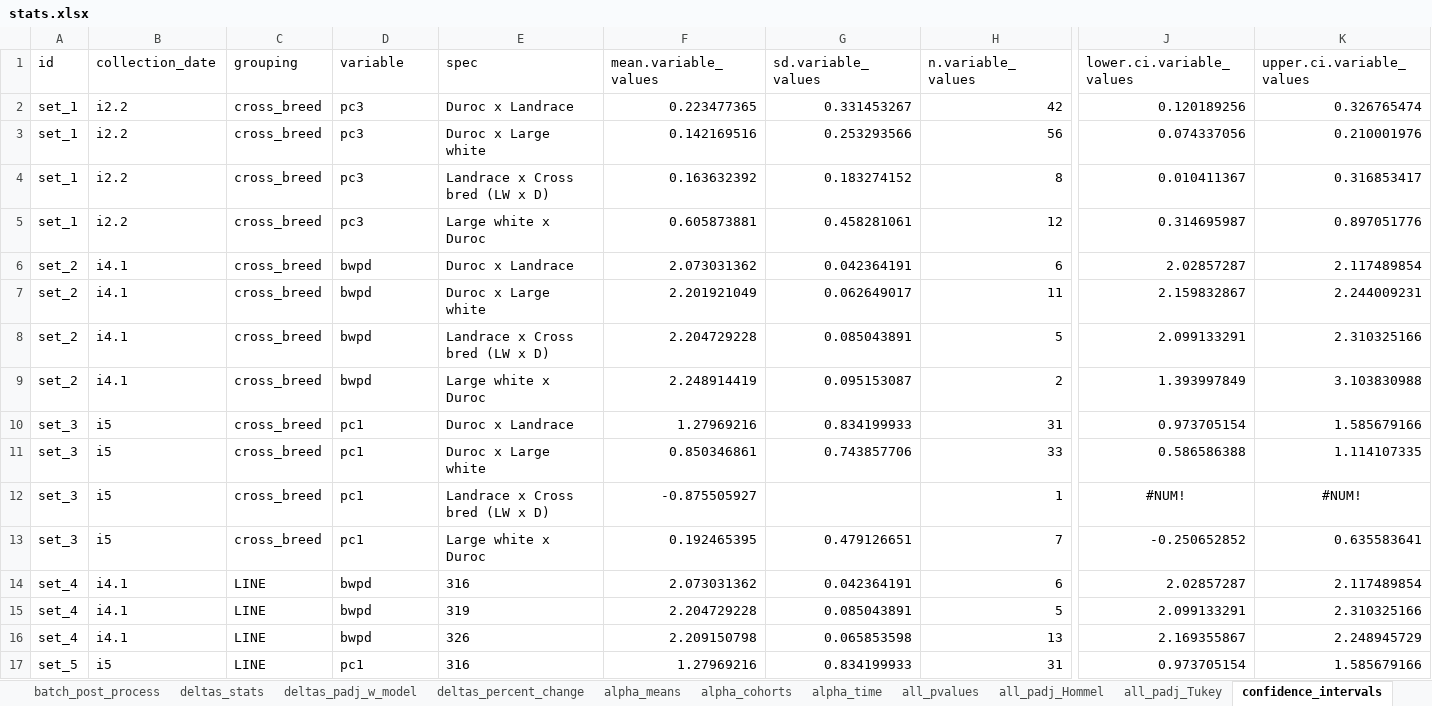
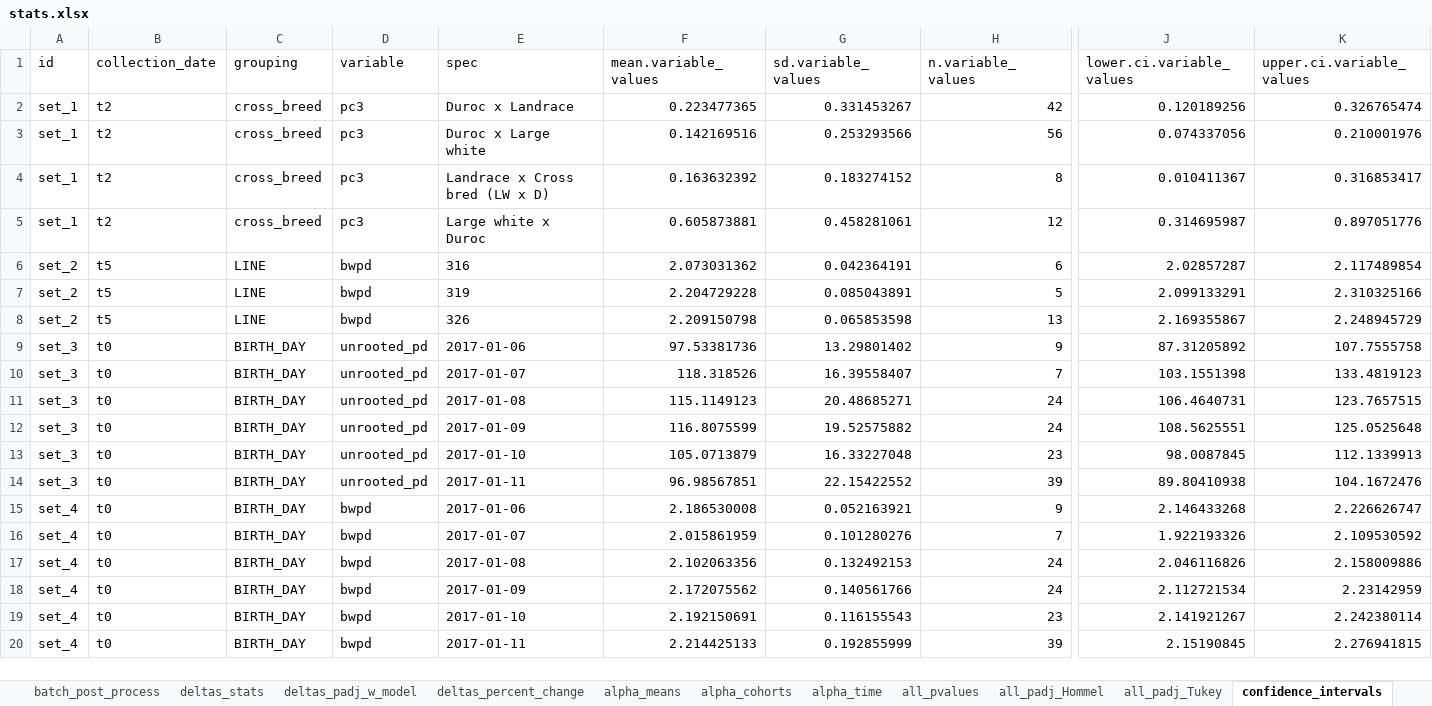
Before and after one commit to GaioTransposon/metapigs_base, an Excel workbook: out/stats.xlsx, sheet confidence_intervals, drawn as a sheet; only a part is shown, gaps mark what is left out; values as stored, in another font and other column widths than the file's, no borders; removed rows and columns are numbered as before the commit, all else as after; rows hold the shown columns only; the diff covers the shown part only; the diff names each change by its address in the sheet, - before the commit and + after, or states it on an @@ line.

Commit message:
reformatter metadata dates to t0,t1,t2, etc (as in the GigaScience publication, and the Microbial Genomics publication

```diff
--- a/out/stats.xlsx (sheet confidence_intervals)
+++ b/out/stats.xlsx (sheet confidence_intervals)
-B2:B5 (collection_date): i2.2
+B2:B5 (collection_date): t2
-B6 (collection_date): i4.1
+B6 (collection_date): t5
-C6 (grouping): cross_breed
+C6 (grouping): LINE
-E6 (spec): Duroc x Landrace
+E6 (spec): 316
-row 7: set_2 | i4.1 | cross_breed | bwpd | Duroc x Large white | 2.201921049 | 0.062649017 | 11 | 2.159832867 | 2.244009231
-B7 (collection_date): i4.1
+B7 (collection_date): t5
-C7 (grouping): cross_breed
+C7 (grouping): LINE
-E7 (spec): Landrace x Cross bred (LW x D)
+E7 (spec): 319
-row 9: set_2 | i4.1 | cross_breed | bwpd | Large white x Duroc | 2.248914419 | 0.095153087 | 2 | 1.393997849 | 3.103830988
-row 10: set_3 | i5 | cross_breed | pc1 | Duroc x Landrace | 1.27969216 | 0.834199933 | 31 | 0.973705154 | 1.585679166
-row 11: set_3 | i5 | cross_breed | pc1 | Duroc x Large white | 0.850346861 | 0.743857706 | 33 | 0.586586388 | 1.114107335
-row 12: set_3 | i5 | cross_breed | pc1 | Landrace x Cross bred (LW x D) | -0.875505927 |  | 1 | #NUM! | #NUM!
-row 13: set_3 | i5 | cross_breed | pc1 | Large white x Duroc | 0.192465395 | 0.479126651 | 7 | -0.250652852 | 0.635583641
-row 14: set_4 | i4.1 | LINE | bwpd | 316 | 2.073031362 | 0.042364191 | 6 | 2.02857287 | 2.117489854
-row 15: set_4 | i4.1 | LINE | bwpd | 319 | 2.204729228 | 0.085043891 | 5 | 2.099133291 | 2.310325166
-A8 (id): set_4
+A8 (id): set_2
-B8 (collection_date): i4.1
+B8 (collection_date): t5
-row 17: set_5 | i5 | LINE | pc1 | 316 | 1.27969216 | 0.834199933 | 31 | 0.973705154 | 1.585679166
+row 9: set_3 | t0 | BIRTH_DAY | unrooted_pd | 2017-01-06 | 97.53381736 | 13.29801402 | 9 | 87.31205892 | 107.7555758
+row 10: set_3 | t0 | BIRTH_DAY | unrooted_pd | 2017-01-07 | 118.318526 | 16.39558407 | 7 | 103.1551398 | 133.4819123
+row 11: set_3 | t0 | BIRTH_DAY | unrooted_pd | 2017-01-08 | 115.1149123 | 20.48685271 | 24 | 106.4640731 | 123.7657515
+row 12: set_3 | t0 | BIRTH_DAY | unrooted_pd | 2017-01-09 | 116.8075599 | 19.52575882 | 24 | 108.5625551 | 125.0525648
+row 13: set_3 | t0 | BIRTH_DAY | unrooted_pd | 2017-01-10 | 105.0713879 | 16.33227048 | 23 | 98.0087845 | 112.1339913
+row 14: set_3 | t0 | BIRTH_DAY | unrooted_pd | 2017-01-11 | 96.98567851 | 22.15422552 | 39 | 89.80410938 | 104.1672476
+row 15: set_4 | t0 | BIRTH_DAY | bwpd | 2017-01-06 | 2.186530008 | 0.052163921 | 9 | 2.146433268 | 2.226626747
+row 16: set_4 | t0 | BIRTH_DAY | bwpd | 2017-01-07 | 2.015861959 | 0.101280276 | 7 | 1.922193326 | 2.109530592
+row 17: set_4 | t0 | BIRTH_DAY | bwpd | 2017-01-08 | 2.102063356 | 0.132492153 | 24 | 2.046116826 | 2.158009886
+row 18: set_4 | t0 | BIRTH_DAY | bwpd | 2017-01-09 | 2.172075562 | 0.140561766 | 24 | 2.112721534 | 2.23142959
+row 19: set_4 | t0 | BIRTH_DAY | bwpd | 2017-01-10 | 2.192150691 | 0.116155543 | 23 | 2.141921267 | 2.242380114
+row 20: set_4 | t0 | BIRTH_DAY | bwpd | 2017-01-11 | 2.214425133 | 0.192855999 | 39 | 2.15190845 | 2.276941815
```
Also changed, not shown: 74 added rows, 1 removed row and 5 edited cells elsewhere in this sheet, sheet all_padj_Tukey, sheet alpha_means, sheet all_padj_Hommel, sheet all_pvalues, sheet deltas_padj_w_model, sheet deltas_percent_change, 3 more sheets, other sheet tabs, 1 other file.
